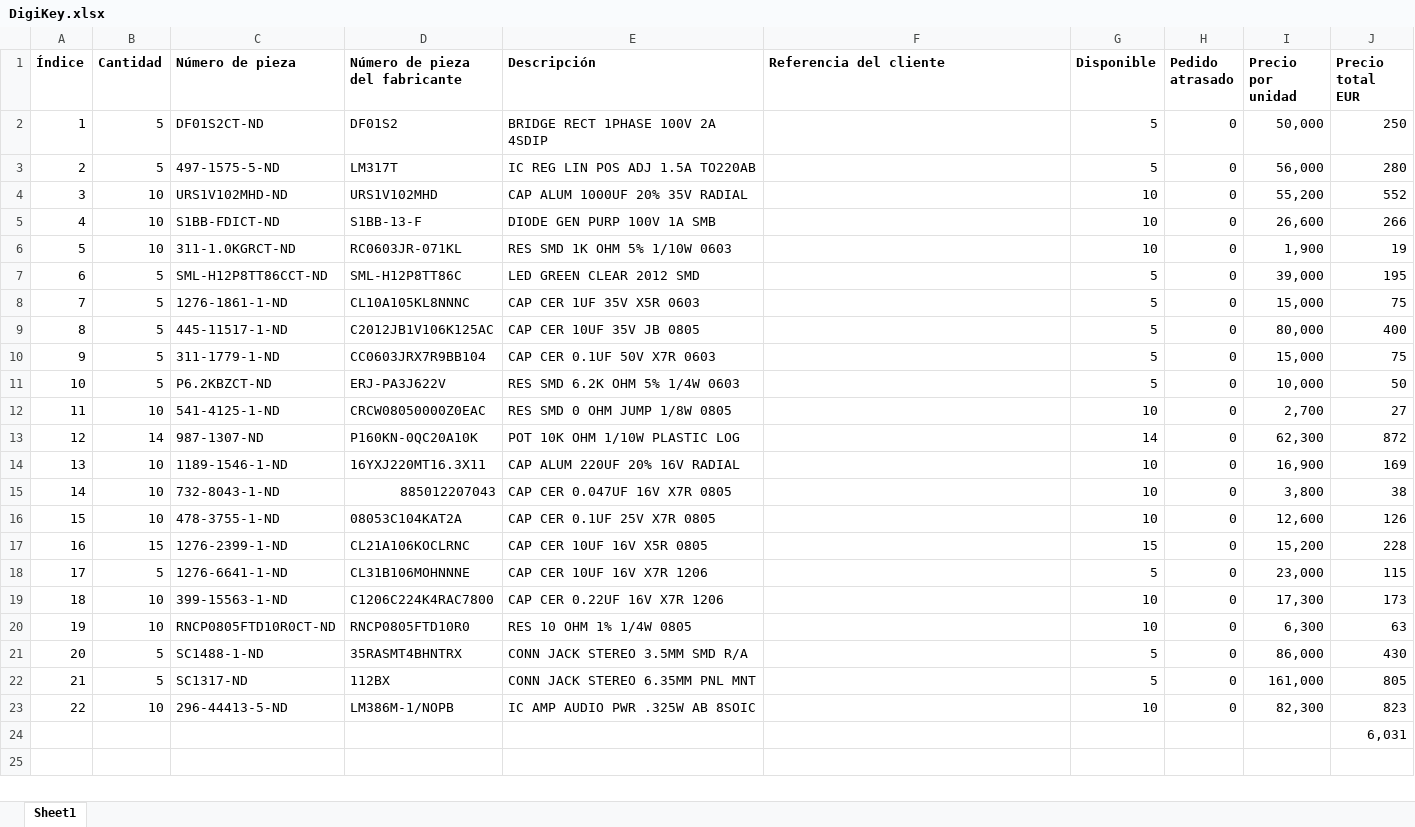
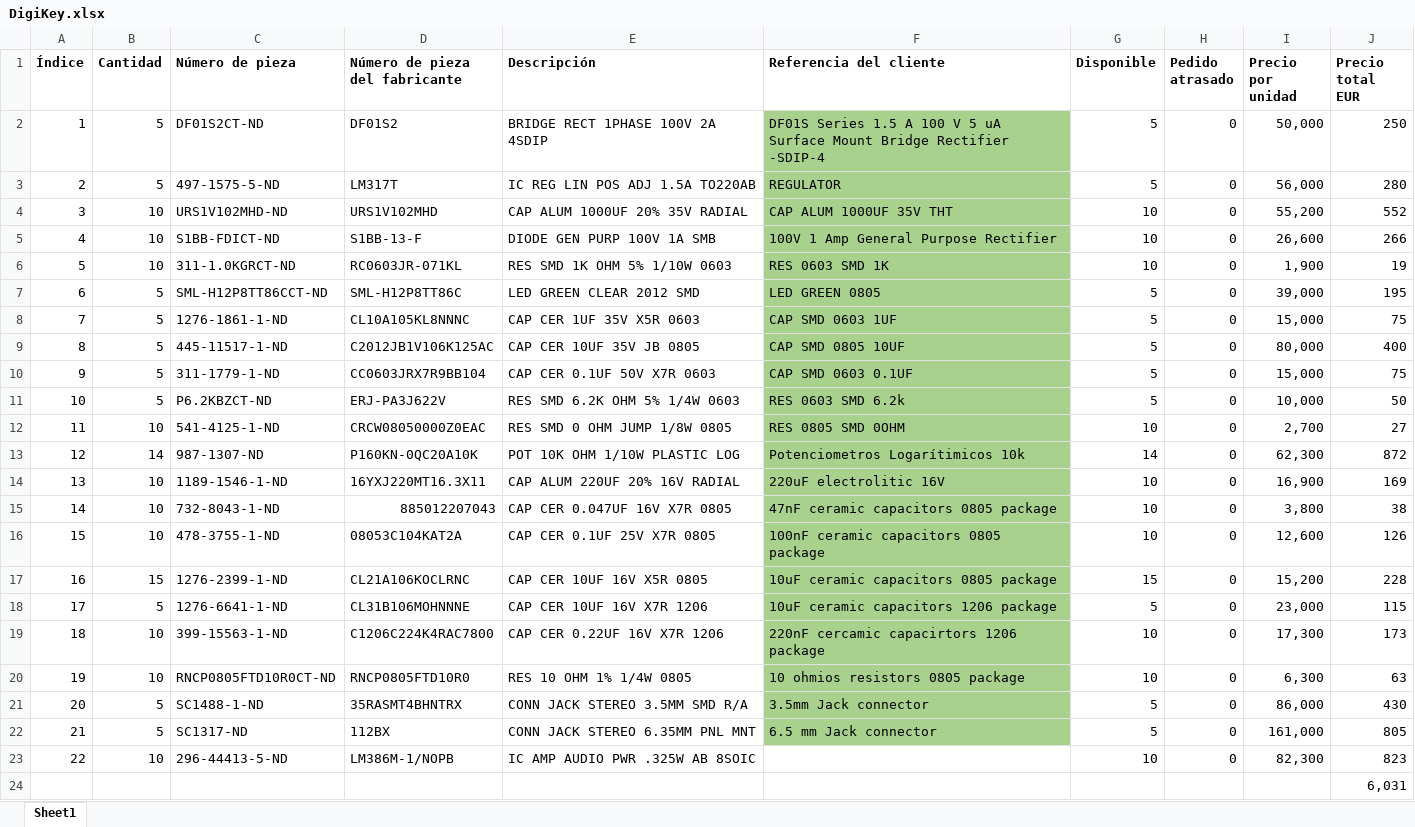
Before and after one commit to Jorjo80/Trabajo-ELAB, an Excel workbook: PCB_ELAB/Project Outputs for PCB_Project1/DigiKey.xlsx, sheet Sheet1, drawn as a sheet; values as stored, in another font and other column widths than the file's, no borders; the diff names each change by its address in the sheet, - before the commit and + after, or states it on an @@ line.

```diff
--- a/PCB_ELAB/Project Outputs for PCB_Project1/DigiKey.xlsx (sheet Sheet1)
+++ b/PCB_ELAB/Project Outputs for PCB_Project1/DigiKey.xlsx (sheet Sheet1)
-F2 (Referencia del cliente): (empty)
+F2 (Referencia del cliente): DF01S Series 1.5 A 100 V 5 uA Surface Mount Bridge Rectifier -SDIP-4
-F2:F22 fill: none
+F2:F22 fill: #A9D18E
-F3 (Referencia del cliente): (empty)
+F3 (Referencia del cliente): REGULATOR
-F4 (Referencia del cliente): (empty)
+F4 (Referencia del cliente): CAP ALUM 1000UF 35V THT
-F5 (Referencia del cliente): (empty)
+F5 (Referencia del cliente): 100V 1 Amp General Purpose Rectifier
-F6 (Referencia del cliente): (empty)
+F6 (Referencia del cliente): RES 0603 SMD 1K
-F7 (Referencia del cliente): (empty)
+F7 (Referencia del cliente): LED GREEN 0805
-F8 (Referencia del cliente): (empty)
+F8 (Referencia del cliente): CAP SMD 0603 1UF
-F9 (Referencia del cliente): (empty)
+F9 (Referencia del cliente): CAP SMD 0805 10UF
-F10 (Referencia del cliente): (empty)
+F10 (Referencia del cliente): CAP SMD 0603 0.1UF
-F11 (Referencia del cliente): (empty)
+F11 (Referencia del cliente): RES 0603 SMD 6.2k
-F12 (Referencia del cliente): (empty)
+F12 (Referencia del cliente): RES 0805 SMD 0OHM
-F13 (Referencia del cliente): (empty)
+F13 (Referencia del cliente): Potenciometros Logarítimicos 10k
-F14 (Referencia del cliente): (empty)
+F14 (Referencia del cliente): 220uF electrolitic 16V
-F15 (Referencia del cliente): (empty)
+F15 (Referencia del cliente): 47nF ceramic capacitors 0805 package
-F16 (Referencia del cliente): (empty)
+F16 (Referencia del cliente): 100nF ceramic capacitors 0805 package
-F17 (Referencia del cliente): (empty)
+F17 (Referencia del cliente): 10uF ceramic capacitors 0805 package
-F18 (Referencia del cliente): (empty)
+F18 (Referencia del cliente): 10uF ceramic capacitors 1206 package
-F19 (Referencia del cliente): (empty)
+F19 (Referencia del cliente): 220nF cercamic capacirtors 1206 package
-F20 (Referencia del cliente): (empty)
+F20 (Referencia del cliente): 10 ohmios resistors 0805 package
-F21 (Referencia del cliente): (empty)
+F21 (Referencia del cliente): 3.5mm Jack connector
-F22 (Referencia del cliente): (empty)
+F22 (Referencia del cliente): 6.5 mm Jack connector
```
Also changed, not shown: 3 other files.
